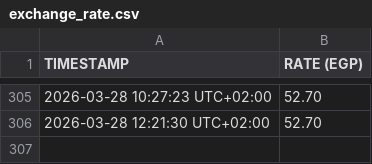
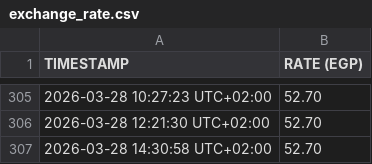
Before and after one commit to TH4TM0F0/USD_EGP_SCRAPER, a CSV file: data/exchange_rate.csv, drawn as a sheet; only a part is shown, gaps mark what is left out; the diff names each change by its address in the sheet, - before the commit and + after, or states it on an @@ line.

```diff
--- a/data/exchange_rate.csv
+++ b/data/exchange_rate.csv
+row 307: 2026-03-28 14:30:58 UTC+02:00 | 52.70
```
